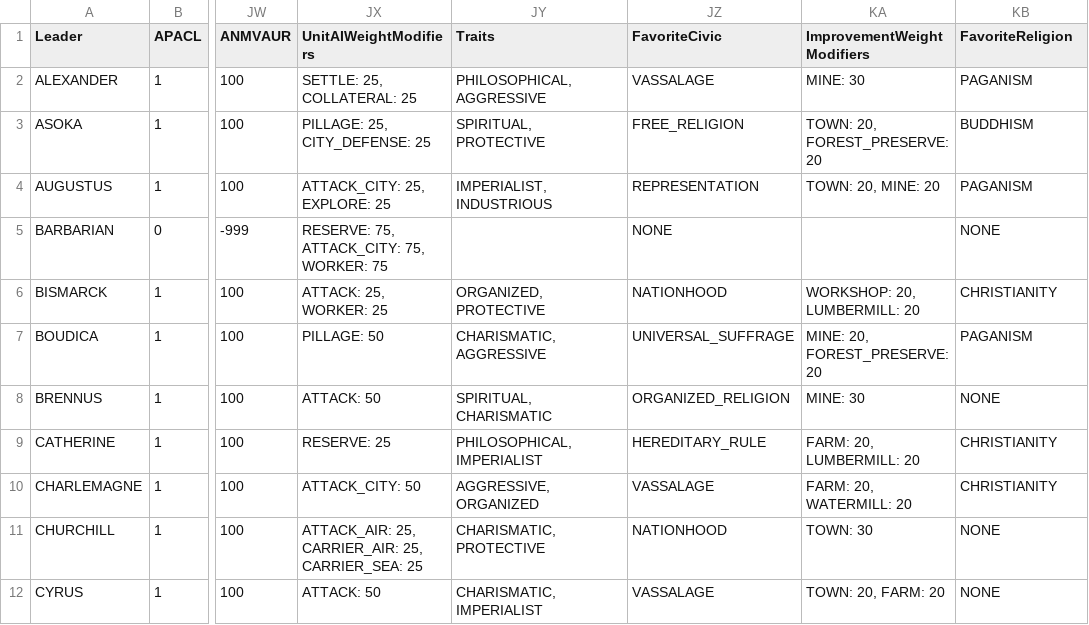
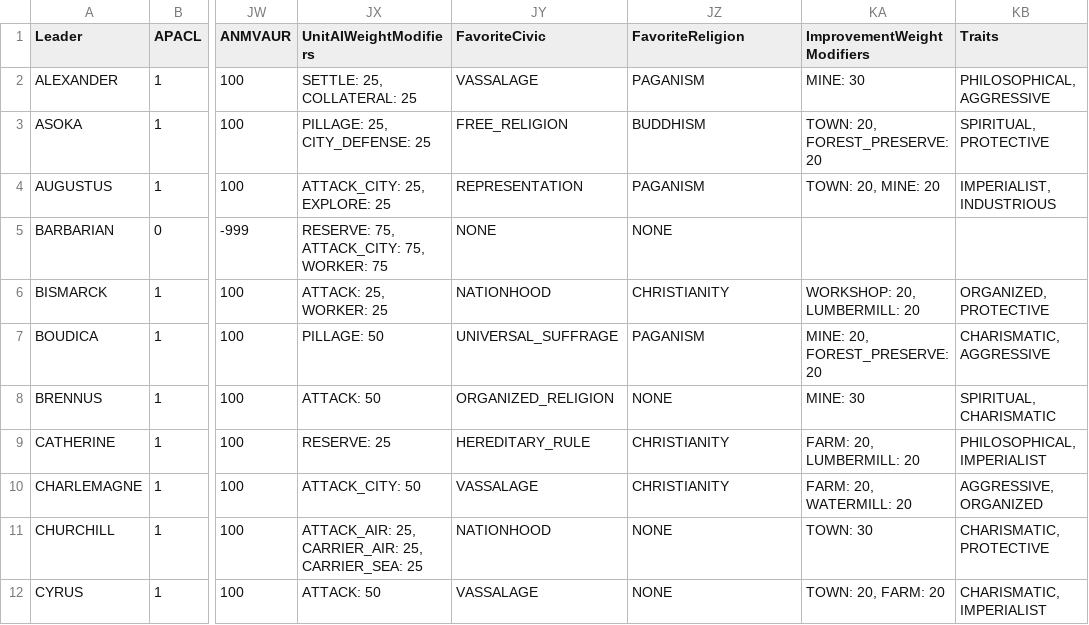
Before and after one commit to wonderingabout/AdvCiv-SAS, a CSV file: leaders_data_to_csv_advciv-sas.csv, drawn as a sheet; only a part is shown, gaps mark what is left out; the diff covers the shown part only; the diff names each change by its address in the sheet, - before the commit and + after, or states it on an @@ line.

Commit message:
rename CIVIC_EMANCIPATION to CIVIC_WAGE_LABOR and rework, rework and buff CIVIC_SERFDOM to be agrarian-based, and other changes - CIVIC_EMANCIPATION: rename to CIVIC_WAGE_LABOR - CIVIC_WAGE_LABOR: rework: tech prereq changed from TECH_DEMOCRACY to TECH_BANKING (sooner anyways etc), changed iCivicPercentAnger from 400 to 0, added a new hurry with gold effect, unlimited engineer effect, and added a new art button (from c2c mod) and a new pedia entry (rephrased from https://fiveable.me/key-terms/europe-1000-1500/wage-labor due to (stupid but anyways etc) copyright reasons (it seems i mean according to chatgpt 5 there is a copyright issue but anyways etc) but anyways etc that matches these changes anyways etc + "<!-- custom: hopefully having it sooner also increases strategic options as well anyways etc" "<!-- Short version: yes, if what you want is the rise of monetized, contract-based work rather than “the modern proletariat.” 	- Wage labor existed well before the Industrial Revolution (soldiers, artisans, day/harvest laborers, urban craftsmen, ship crews). It accelerates from the 13th–15th c. with coin monetization, towns, and guild production, then expands massively later. 	- Tying it to Banking (Italian city-states, credit networks, bills of exchange) is thematically solid. -->" - CIVIC_SERFDOM: rework: and YieldModifiers increased from 0 for all to +10% food in all cities, iWorkerSpeedModifier reduced from 50 to 25 - CIVIC_UNIVERSAL_SUFFRAGE: remove the hurry with gold effect - CIVIC_MERCANTILISM: change tech prereq: from TECH_BANKING to TECH_PRINTING_PRESS: "<!-- custom: change as recommended by chatgpt 5 and to avoid redundancy with our other civic change as of now at this tech but anyways etc, was TECH_BANKING -->"

```diff
--- a/leaders_data_to_csv_advciv-sas.csv
+++ b/leaders_data_to_csv_advciv-sas.csv
-JY1: Traits
+JY1: FavoriteCivic
-JZ1: FavoriteCivic
+JZ1: FavoriteReligion
-KB1: FavoriteReligion
+KB1: Traits
-JY2 (FavoriteCivic): PHILOSOPHICAL, AGGRESSIVE
+JY2 (FavoriteCivic): VASSALAGE
-JZ2 (FavoriteReligion): VASSALAGE
+JZ2 (FavoriteReligion): PAGANISM
-KB2 (Traits): PAGANISM
+KB2 (Traits): PHILOSOPHICAL, AGGRESSIVE
-JY3 (FavoriteCivic): SPIRITUAL, PROTECTIVE
+JY3 (FavoriteCivic): FREE_RELIGION
-JZ3 (FavoriteReligion): FREE_RELIGION
+JZ3 (FavoriteReligion): BUDDHISM
-KB3 (Traits): BUDDHISM
+KB3 (Traits): SPIRITUAL, PROTECTIVE
-JY4 (FavoriteCivic): IMPERIALIST, INDUSTRIOUS
+JY4 (FavoriteCivic): REPRESENTATION
-JZ4 (FavoriteReligion): REPRESENTATION
+JZ4 (FavoriteReligion): PAGANISM
-KB4 (Traits): PAGANISM
+KB4 (Traits): IMPERIALIST, INDUSTRIOUS
-JY5 (FavoriteCivic): (empty)
+JY5 (FavoriteCivic): NONE
-KB5 (Traits): NONE
+KB5 (Traits): (empty)
-JY6 (FavoriteCivic): ORGANIZED, PROTECTIVE
+JY6 (FavoriteCivic): NATIONHOOD
-JZ6 (FavoriteReligion): NATIONHOOD
+JZ6 (FavoriteReligion): CHRISTIANITY
-KB6 (Traits): CHRISTIANITY
+KB6 (Traits): ORGANIZED, PROTECTIVE
-JY7 (FavoriteCivic): CHARISMATIC, AGGRESSIVE
+JY7 (FavoriteCivic): UNIVERSAL_SUFFRAGE
-JZ7 (FavoriteReligion): UNIVERSAL_SUFFRAGE
+JZ7 (FavoriteReligion): PAGANISM
-KB7 (Traits): PAGANISM
+KB7 (Traits): CHARISMATIC, AGGRESSIVE
-JY8 (FavoriteCivic): SPIRITUAL, CHARISMATIC
+JY8 (FavoriteCivic): ORGANIZED_RELIGION
-JZ8 (FavoriteReligion): ORGANIZED_RELIGION
+JZ8 (FavoriteReligion): NONE
-KB8 (Traits): NONE
+KB8 (Traits): SPIRITUAL, CHARISMATIC
-JY9 (FavoriteCivic): PHILOSOPHICAL, IMPERIALIST
+JY9 (FavoriteCivic): HEREDITARY_RULE
-JZ9 (FavoriteReligion): HEREDITARY_RULE
+JZ9 (FavoriteReligion): CHRISTIANITY
-KB9 (Traits): CHRISTIANITY
+KB9 (Traits): PHILOSOPHICAL, IMPERIALIST
-JY10 (FavoriteCivic): AGGRESSIVE, ORGANIZED
+JY10 (FavoriteCivic): VASSALAGE
-JZ10 (FavoriteReligion): VASSALAGE
+JZ10 (FavoriteReligion): CHRISTIANITY
-KB10 (Traits): CHRISTIANITY
+KB10 (Traits): AGGRESSIVE, ORGANIZED
-JY11 (FavoriteCivic): CHARISMATIC, PROTECTIVE
+JY11 (FavoriteCivic): NATIONHOOD
-JZ11 (FavoriteReligion): NATIONHOOD
+JZ11 (FavoriteReligion): NONE
-KB11 (Traits): NONE
+KB11 (Traits): CHARISMATIC, PROTECTIVE
-JY12 (FavoriteCivic): CHARISMATIC, IMPERIALIST
+JY12 (FavoriteCivic): VASSALAGE
-JZ12 (FavoriteReligion): VASSALAGE
+JZ12 (FavoriteReligion): NONE
-KB12 (Traits): NONE
+KB12 (Traits): CHARISMATIC, IMPERIALIST
```
Also changed, not shown: 131 edited cells elsewhere in this file, 20 other files.
